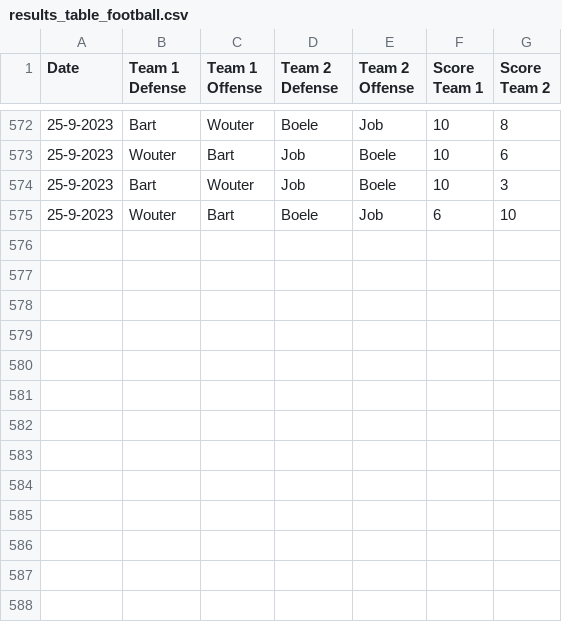
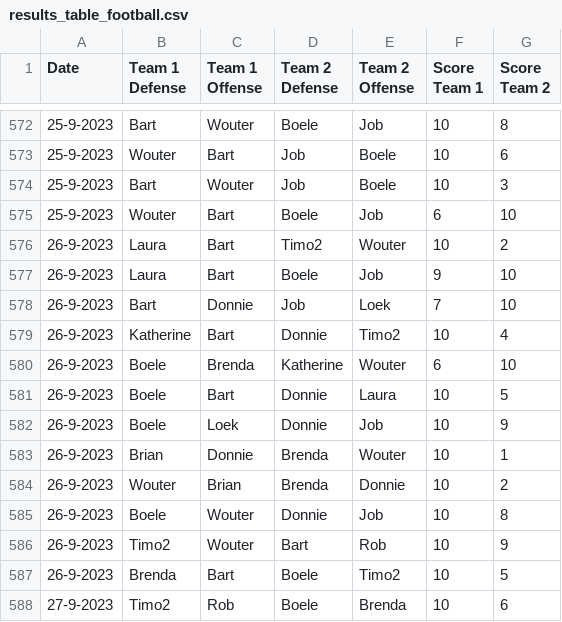
Before and after one commit to BartvonMeijenfeldt/fussball_rankings, a CSV file: results_table_football.csv, drawn as a sheet; only a part is shown, gaps mark what is left out.

```diff
--- a/results_table_football.csv
+++ b/results_table_football.csv
@@ -575 +575,14 @@ Date,Team 1 Defense,Team 1 Offense,Team 2 Defense,Team 2 Offense,Score Team 1,Sc
 25-9-2023,Wouter,Bart,Boele,Job,6,10
+26-9-2023,Laura,Bart,Timo2,Wouter,10,2
+26-9-2023,Laura,Bart,Boele,Job,9,10
+26-9-2023,Bart,Donnie,Job,Loek,7,10
+26-9-2023,Katherine,Bart,Donnie,Timo2,10,4
+26-9-2023,Boele,Brenda,Katherine,Wouter,6,10
+26-9-2023,Boele,Bart,Donnie,Laura,10,5
+26-9-2023,Boele,Loek,Donnie,Job,10,9
+26-9-2023,Brian,Donnie,Brenda,Wouter,10,1
+26-9-2023,Wouter,Brian,Brenda,Donnie,10,2
+26-9-2023,Boele,Wouter,Donnie,Job,10,8
+26-9-2023,Timo2,Wouter,Bart,Rob,10,9
+26-9-2023,Brenda,Bart,Boele,Timo2,10,5
+27-9-2023,Timo2,Rob,Boele,Brenda,10,6
```
Also changed, not shown: beta_ratings.csv, calculations.csv, 1 other file.
